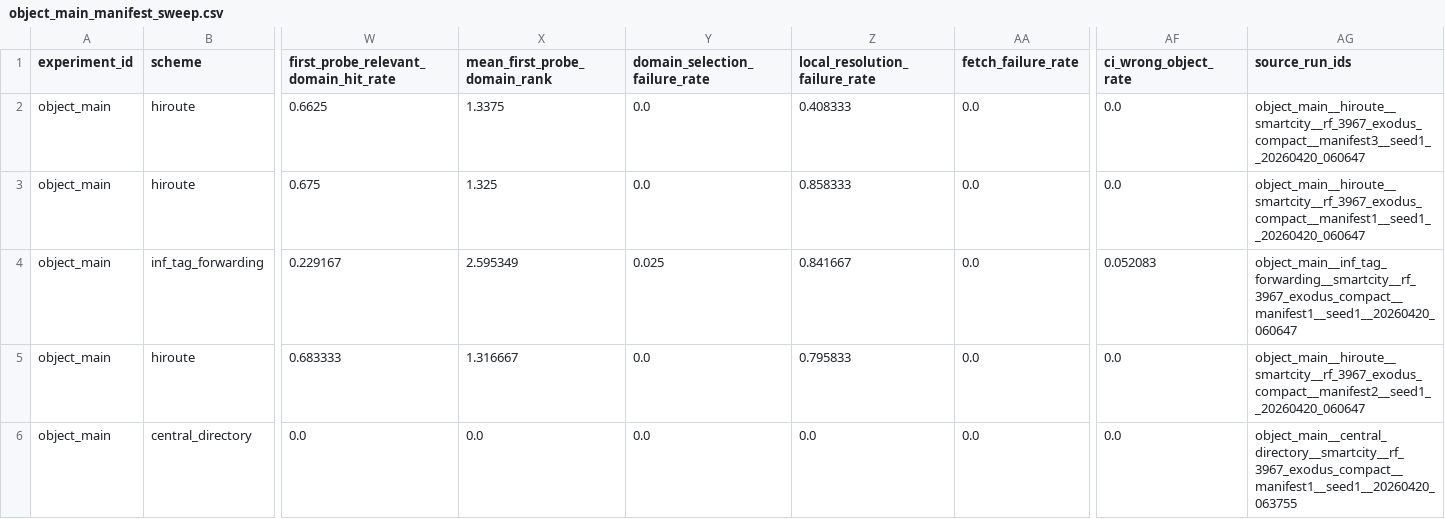
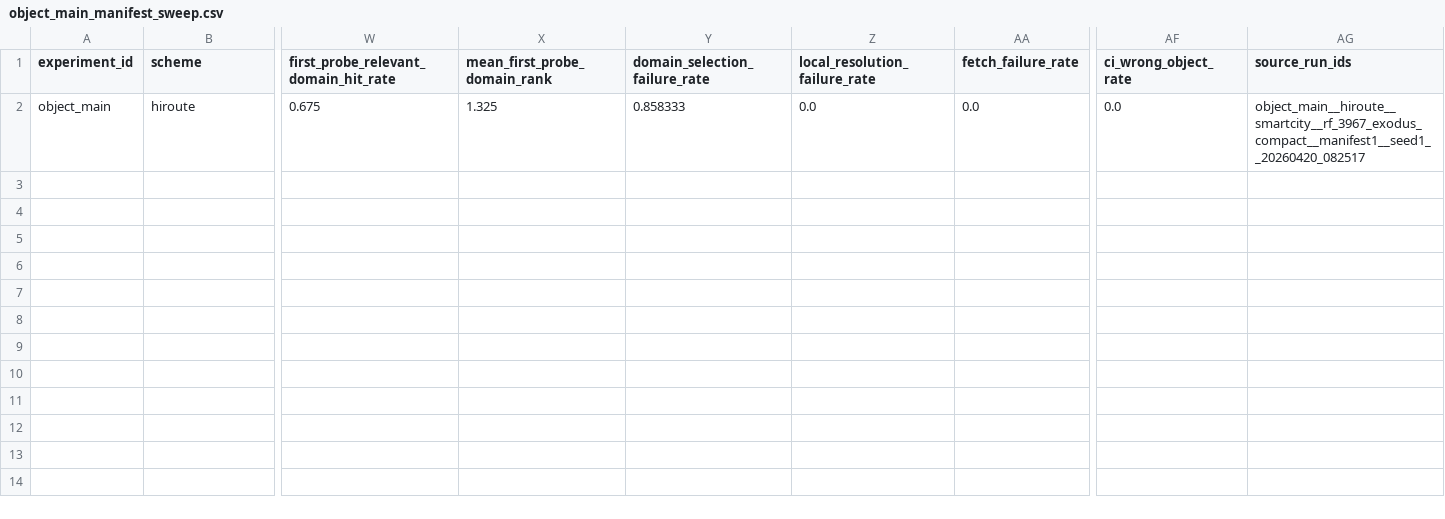
Before and after one commit to BIT-Orange/HiRoute, a CSV file: results/aggregate/mainline/object_main_manifest_sweep.csv, drawn as a sheet; only a part is shown, gaps mark what is left out; removed rows and columns are numbered as before the commit, all else as after; rows hold the shown columns only; the diff names each change by its address in the sheet, - before the commit and + after, or states it on an @@ line.

```diff
--- a/results/aggregate/mainline/object_main_manifest_sweep.csv
+++ b/results/aggregate/mainline/object_main_manifest_sweep.csv
-row 2: object_main | hiroute | 0.6625 | 1.3375 | 0.0 | 0.408333 | 0.0 | 0.0 | object_main__hiroute__smartcity__rf_3967_exodus_compact__manifest3__seed1__20260420_060647
-Y2 (domain_selection_failure_rate): 0.0
+Y2 (domain_selection_failure_rate): 0.858333
-Z2 (local_resolution_failure_rate): 0.858333
+Z2 (local_resolution_failure_rate): 0.0
-AG2 (source_run_ids): object_main__hiroute__smartcity__rf_3967_exodus_compact__manifest1__seed1__20260420_060647
+AG2 (source_run_ids): object_main__hiroute__smartcity__rf_3967_exodus_compact__manifest1__seed1__20260420_082517
-row 4: object_main | inf_tag_forwarding | 0.229167 | 2.595349 | 0.025 | 0.841667 | 0.0 | 0.052083 | object_main__inf_tag_forwarding__smartcity__rf_3967_exodus_compact__manifest1__seed1__20260420_060647
-row 5: object_main | hiroute | 0.683333 | 1.316667 | 0.0 | 0.795833 | 0.0 | 0.0 | object_main__hiroute__smartcity__rf_3967_exodus_compact__manifest2__seed1__20260420_060647
-row 6: object_main | central_directory | 0.0 | 0.0 | 0.0 | 0.0 | 0.0 | 0.0 | object_main__central_directory__smartcity__rf_3967_exodus_compact__manifest1__seed1__20260420_063755
```
Also changed, not shown: results/aggregate/mainline/failure_breakdown.csv, results/aggregate/mainline/object_main_discovery_reply_stage_matrix.csv, 10 other files.
